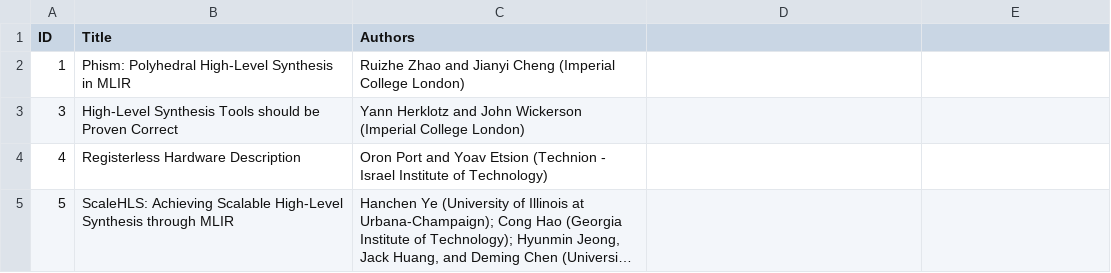
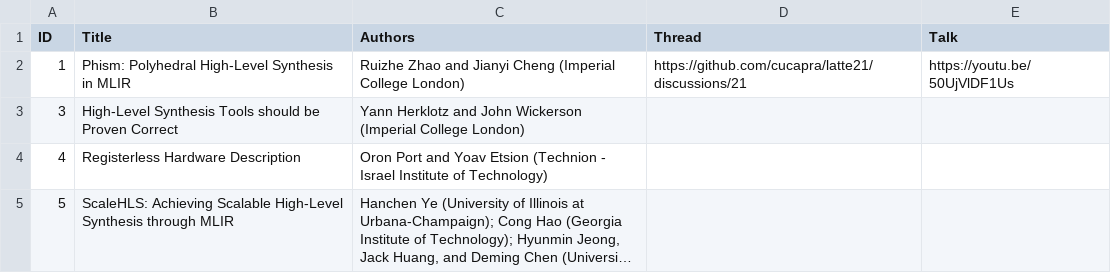
Before and after one commit to cucapra/latte21, a CSV file: web/content/accepted.csv, drawn as a sheet; only a part is shown; long unchanged cells end in …; the diff names each change by its address in the sheet, - before the commit and + after, or states it on an @@ line.

Commit message:
generate gh-thread and YT links for papers

```diff
--- a/web/content/accepted.csv
+++ b/web/content/accepted.csv
-D1: (empty)
+D1: Thread
-E1: (empty)
+E1: Talk
-D2 (Thread): (empty)
+D2 (Thread): https://github.com/cucapra/latte21/discussions/21
-E2 (Talk): (empty)
+E2 (Talk): https://youtu.be/50UjVlDF1Us
```
Also changed, not shown: 2 other files.
